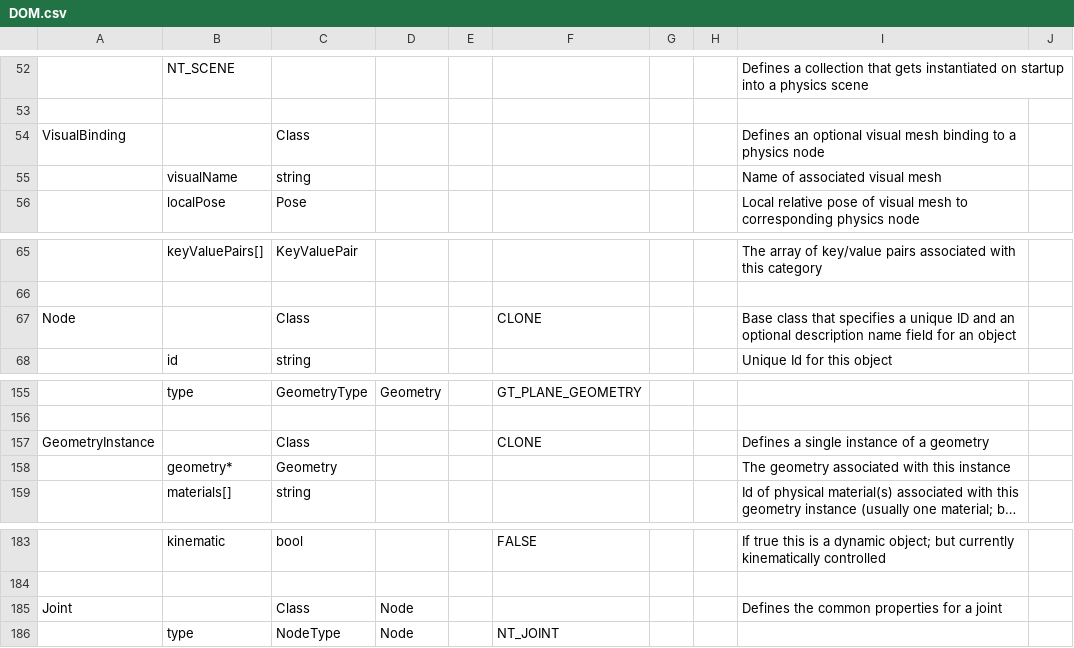
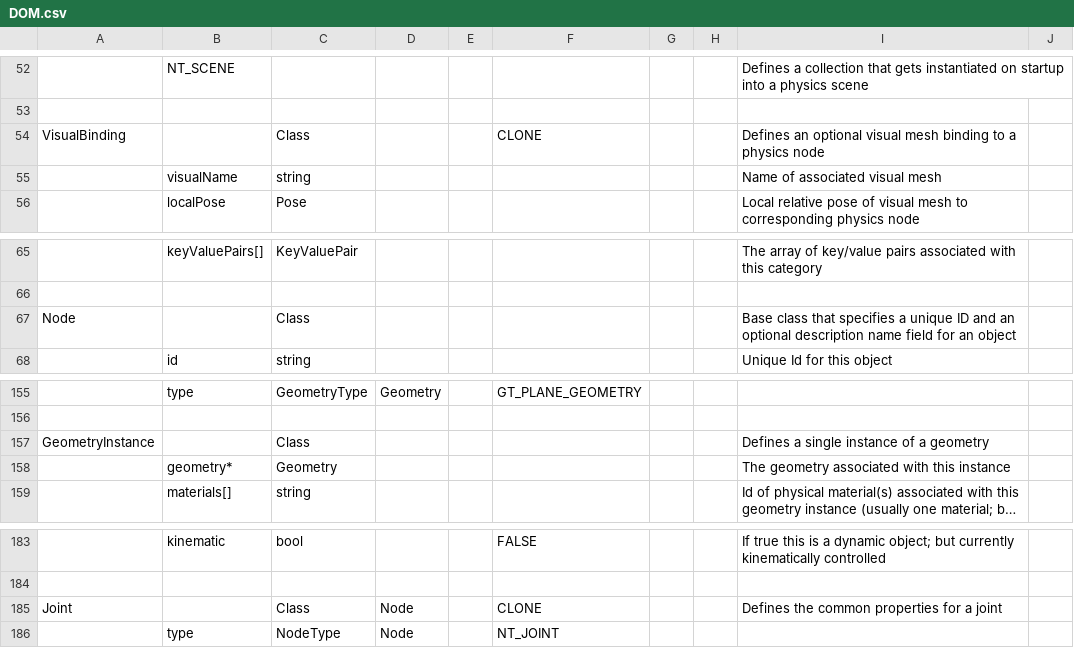
Before and after one commit to jratcliff63367/CreateDOM, a CSV file: DOM.csv, drawn as a sheet; only a part is shown, gaps mark what is left out; long unchanged cells end in …; the diff names each change by its address in the sheet, - before the commit and + after, or states it on an @@ line.

```diff
--- a/DOM.csv
+++ b/DOM.csv
-F54: (empty)
+F54: CLONE
-F67: CLONE
+F67: (empty)
-F157: CLONE
+F157: (empty)
-F185: (empty)
+F185: CLONE
```
Also changed, not shown: DeepCopy.csv, 5 other files.
